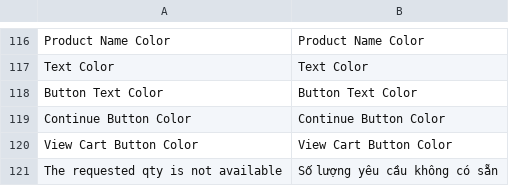
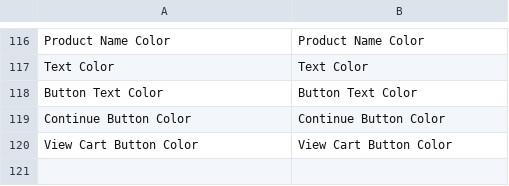
Before and after one commit to rosalynshop/rosalynshop, a CSV file: app/code/Amasty/Cart/i18n/vi_VN.csv, drawn as a sheet; only a part is shown, gaps mark what is left out; the diff names each change by its address in the sheet, - before the commit and + after, or states it on an @@ line.

```diff
--- a/app/code/Amasty/Cart/i18n/vi_VN.csv
+++ b/app/code/Amasty/Cart/i18n/vi_VN.csv
-row 121: The requested qty is not available | Số lượng yêu cầu không có sẵn
```
Also changed, not shown: app/design/frontend/MageBig/martfury/layout05/i18n/vi_VN.csv, 1 other file.
